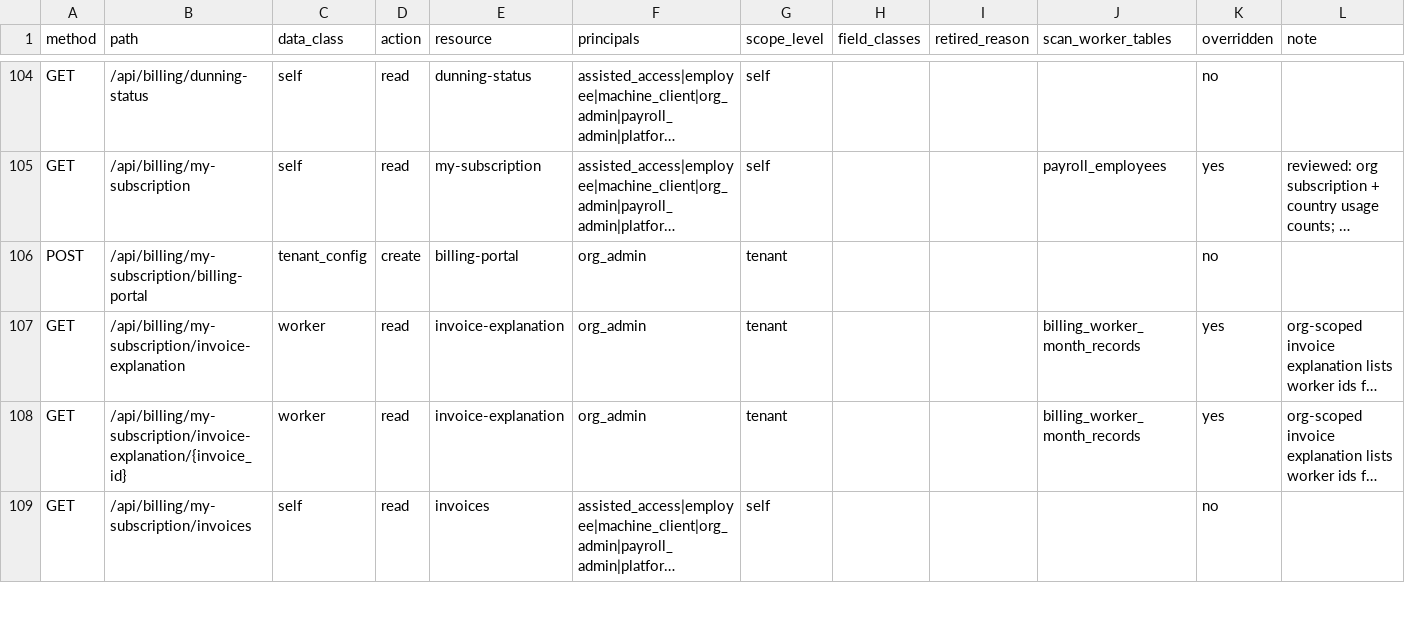
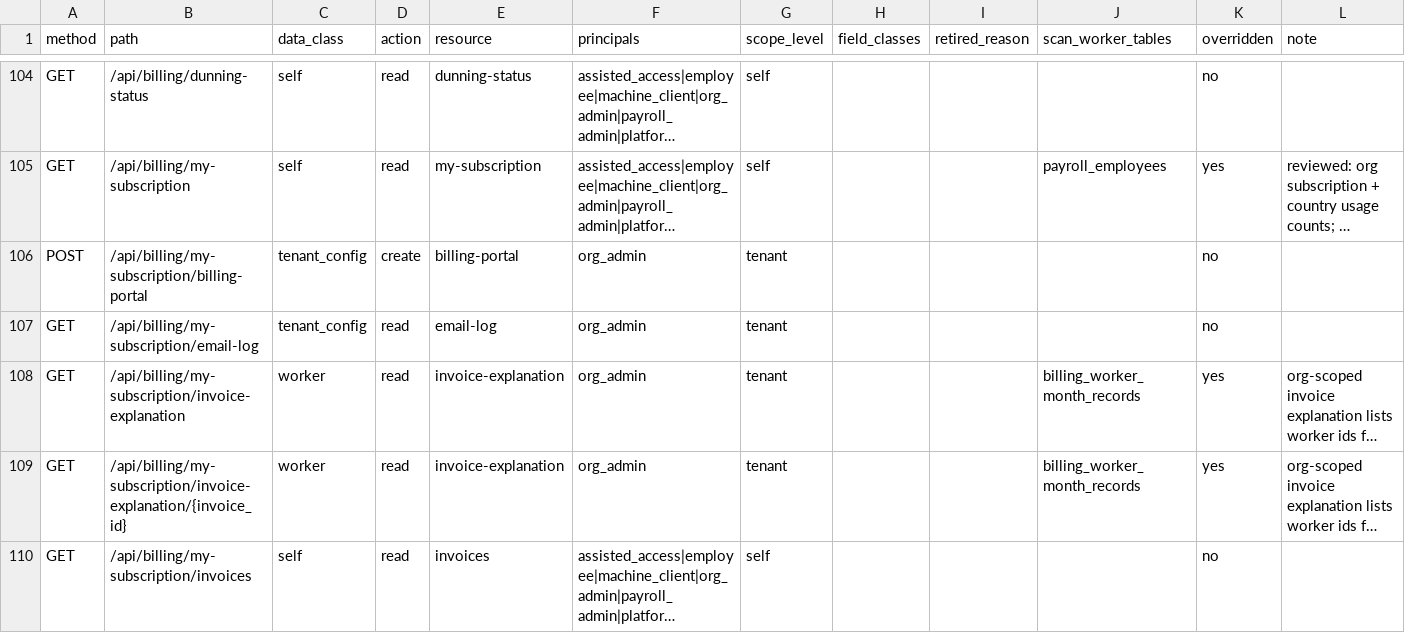
Before and after one commit to ZoikoGroup/zoiko-payroll-platform, a CSV file: docs/privacy/route_policy_inventory.csv, drawn as a sheet; only a part is shown, gaps mark what is left out; long unchanged cells end in …; the diff covers the shown part only; the diff names each change by its address in the sheet, - before the commit and + after, or states it on an @@ line.

```diff
--- a/docs/privacy/route_policy_inventory.csv
+++ b/docs/privacy/route_policy_inventory.csv
+row 107: GET | /api/billing/my-subscription/email-log | tenant_config | read | email-log | org_admin | tenant |  |  |  | no
```
Also changed, not shown: 7 added rows and 2 edited cells elsewhere in this file, 1 other file.
